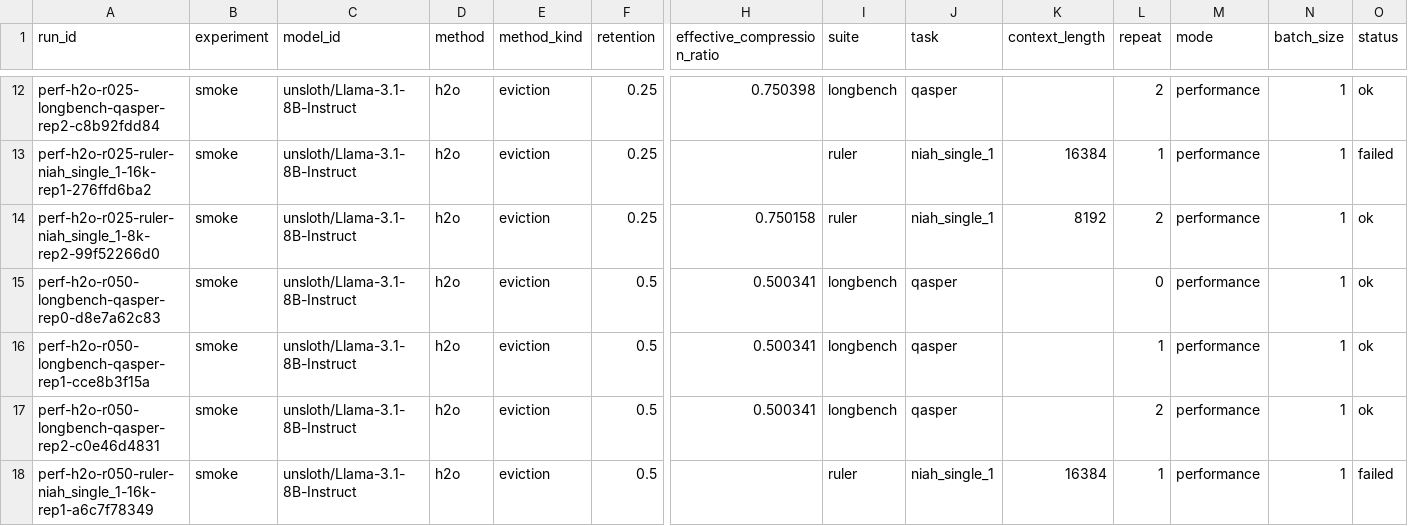
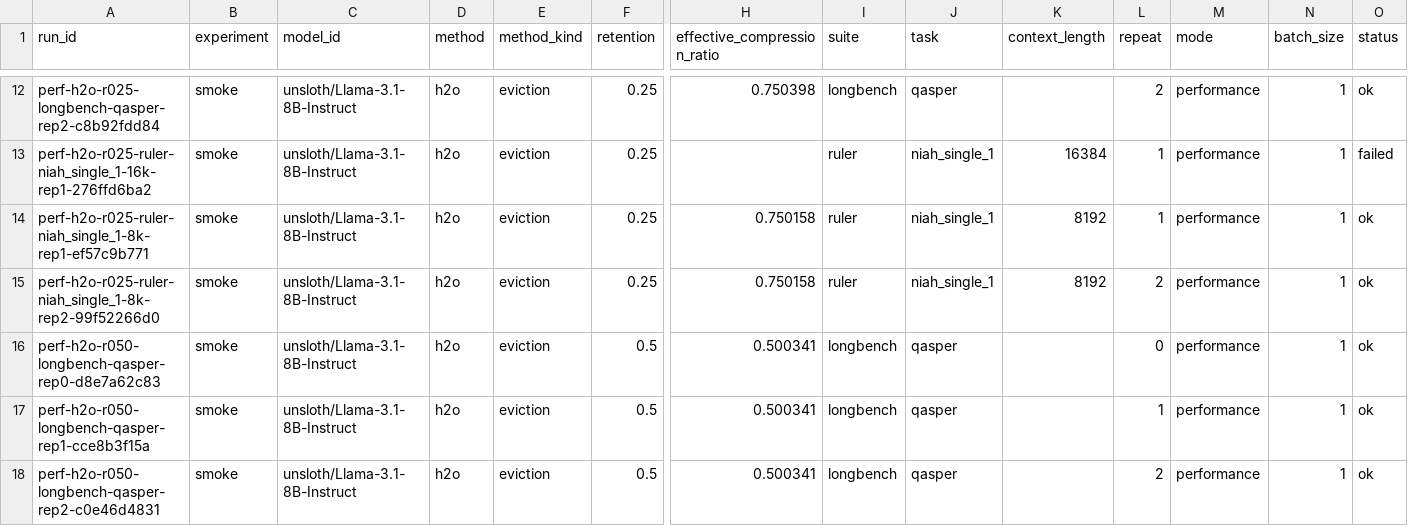
Before and after one commit to Samama251251/kvcache-bench, a CSV file: results/index.csv, drawn as a sheet; only a part is shown, gaps mark what is left out; the shorter side is filled out with more unchanged rows; rows hold the shown columns only; the diff names each change by its address in the sheet, - before the commit and + after, or states it on an @@ line.

Commit message:
Add results for perf-h2o-r025-ruler-niah_single_1-8k-rep1

```diff
--- a/results/index.csv
+++ b/results/index.csv
+row 14: perf-h2o-r025-ruler-niah_single_1-8k-rep1-ef57c9b771 | smoke | unsloth/Llama-3.1-8B-Instruct | h2o | eviction | 0.25 | 0.750158 | ruler | niah_single_1 | 8192 | 1 | performance | 1 | ok
```
Also changed, not shown: 1 other file.
